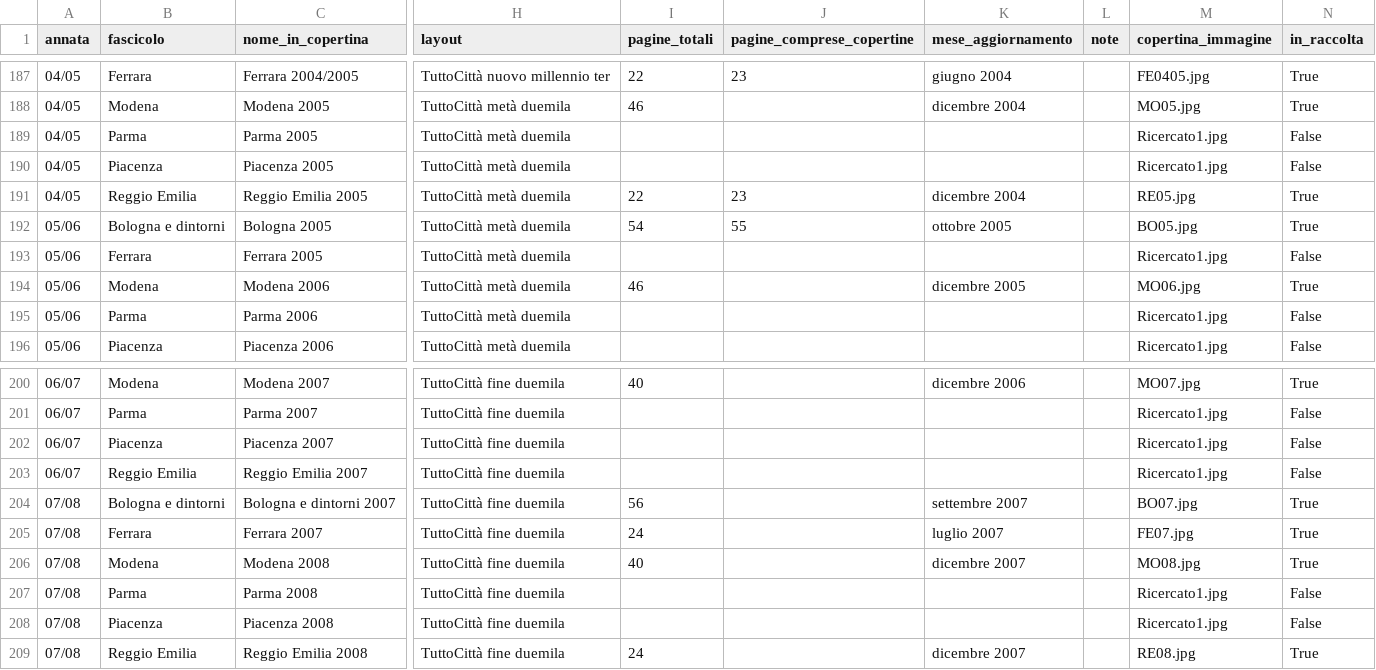
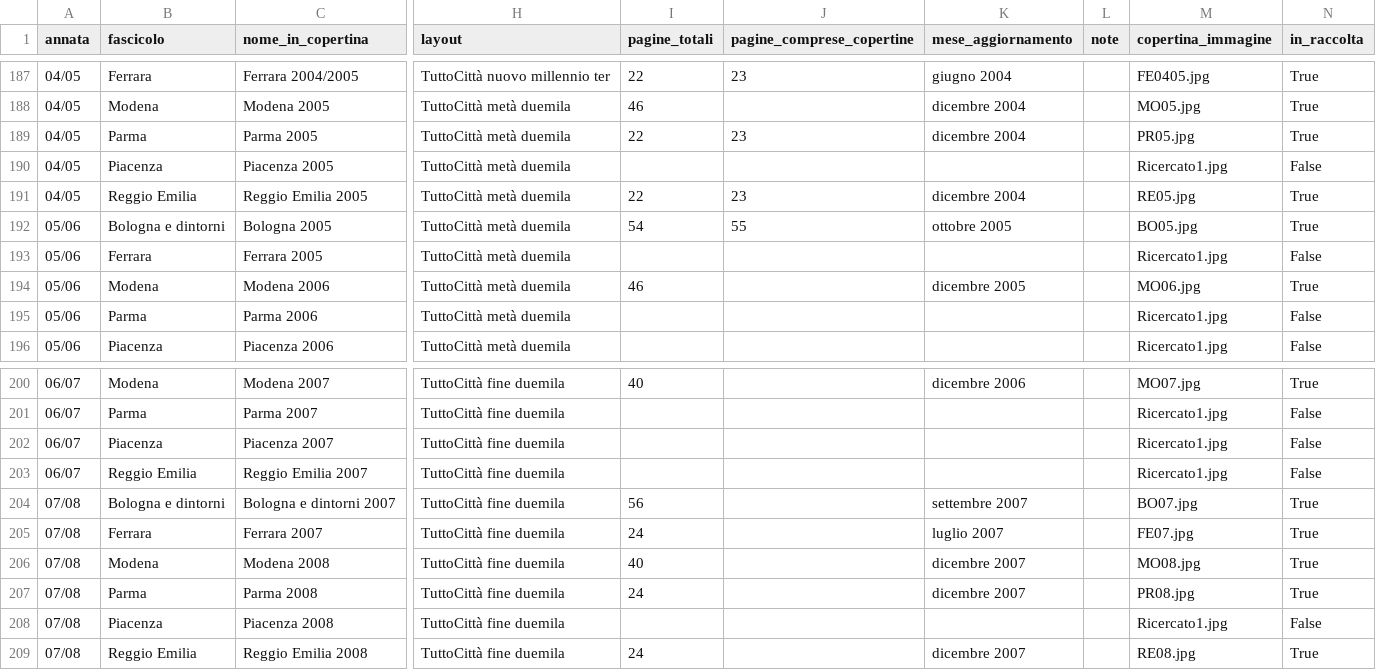
Before and after one commit to RoMu84/TuttoCitta, a CSV file: dati/emilia-romagna_fascicoli.csv, drawn as a sheet; only a part is shown, gaps mark what is left out; the diff names each change by its address in the sheet, - before the commit and + after, or states it on an @@ line.

```diff
--- a/dati/emilia-romagna_fascicoli.csv
+++ b/dati/emilia-romagna_fascicoli.csv
-I189 (pagine_totali): (empty)
+I189 (pagine_totali): 22
-J189 (pagine_comprese_copertine): (empty)
+J189 (pagine_comprese_copertine): 23
-K189 (mese_aggiornamento): (empty)
+K189 (mese_aggiornamento): dicembre 2004
-M189 (copertina_immagine): Ricercato1.jpg
+M189 (copertina_immagine): PR05.jpg
-N189 (in_raccolta): False
+N189 (in_raccolta): True
-I207 (pagine_totali): (empty)
+I207 (pagine_totali): 24
-K207 (mese_aggiornamento): (empty)
+K207 (mese_aggiornamento): dicembre 2007
-M207 (copertina_immagine): Ricercato1.jpg
+M207 (copertina_immagine): PR08.jpg
-N207 (in_raccolta): False
+N207 (in_raccolta): True
```
Also changed, not shown: dati/emilia-romagna_cartografia.csv, 8 other files.
